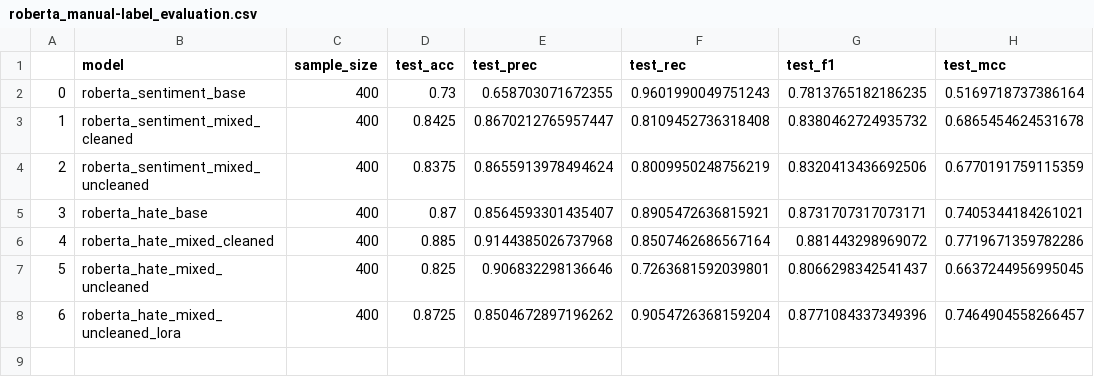
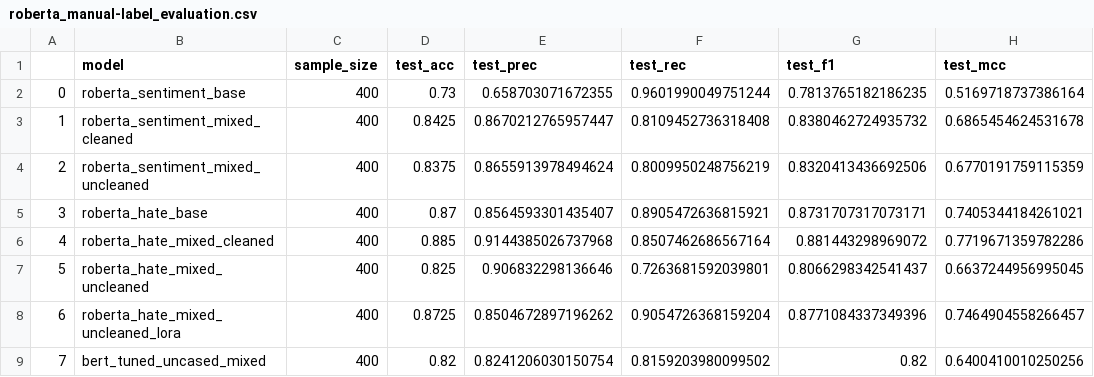
Before and after one commit to netGed/WebScience24, a CSV file: src/3. Deep Learning Approach/chris/evaluation/roberta_manual-label_evaluation.csv, drawn as a sheet.

```diff
--- a/src/3. Deep Learning Approach/chris/evaluation/roberta_manual-label_evaluation.csv
+++ b/src/3. Deep Learning Approach/chris/evaluation/roberta_manual-label_evaluation.csv
@@ -1,3 +1,3 @@
 ,model,sample_size,test_acc,test_prec,test_rec,test_f1,test_mcc
-0,roberta_sentiment_base,400,0.73,0.658703071672355,0.9601990049751243,0.7813765182186235,0.5169718737386164
+0,roberta_sentiment_base,400,0.73,0.658703071672355,0.9601990049751244,0.7813765182186235,0.5169718737386164
 1,roberta_sentiment_mixed_cleaned,400,0.8425,0.8670212765957447,0.8109452736318408,0.8380462724935732,0.6865454624531678
@@ -8 +8,2 @@
 6,roberta_hate_mixed_uncleaned_lora,400,0.8725,0.8504672897196262,0.9054726368159204,0.8771084337349396,0.7464904558266457
+7,bert_tuned_uncased_mixed,400,0.82,0.8241206030150754,0.8159203980099502,0.82,0.6400410010250256
```
Also changed, not shown: src/3. Deep Learning Approach/chris/evaluation/roberta_mixed-testdata_evaluation.csv, 1 other file.
